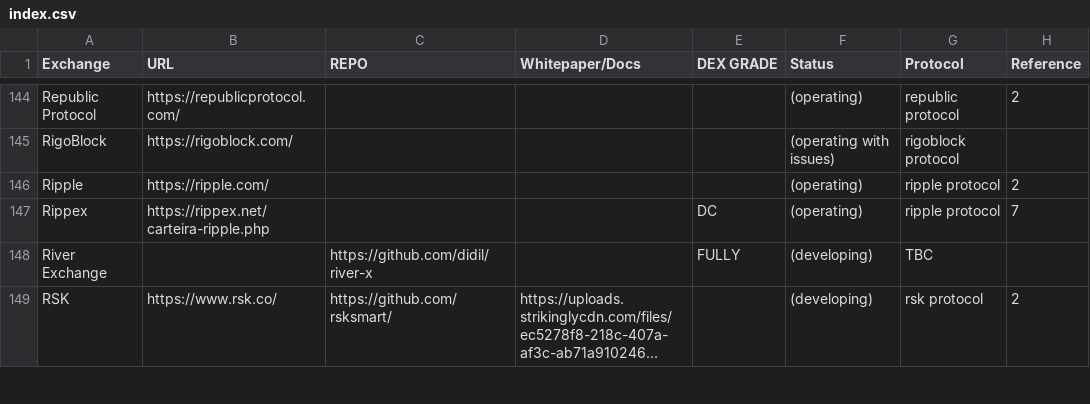
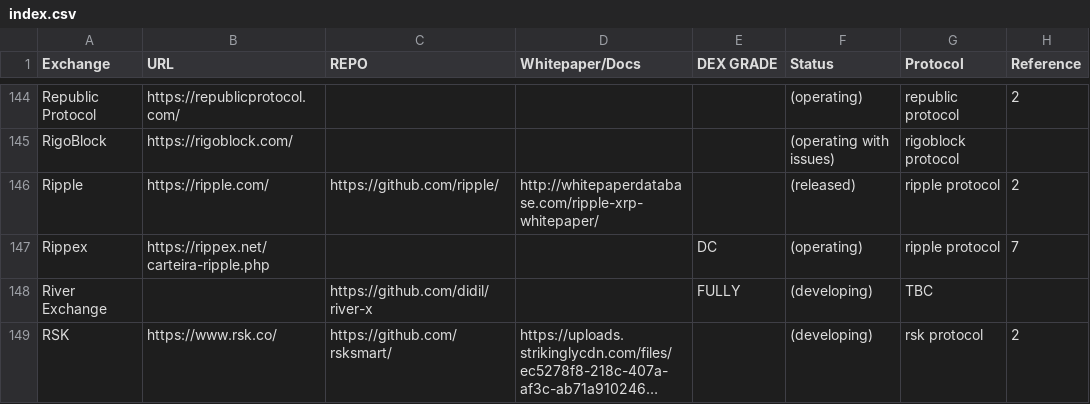
Before and after one commit to eliooses/BTCards, a CSV file: index.csv, drawn as a sheet; only a part is shown, gaps mark what is left out; long unchanged cells end in ….

Commit message:
Ripple updated

```diff
--- a/index.csv
+++ b/index.csv
@@ -145,3 +145,3 @@ Republic Protocol, https://republicprotocol.com/, , , , (operating), republic pr
 RigoBlock, https://rigoblock.com/, , , , (operating with issues), rigoblock protocol,
-Ripple, https://ripple.com/, , , , (operating), ripple protocol, 2
+Ripple, https://ripple.com/, https://github.com/ripple/, http://whitepaperdatabase.com/ripple-xrp-whitepaper/, , (released), ripple protocol, 2
 Rippex, https://rippex.net/carteira-ripple.php, , , DC, (operating), ripple protocol, 7
```
Also changed, not shown: 1 other file.
